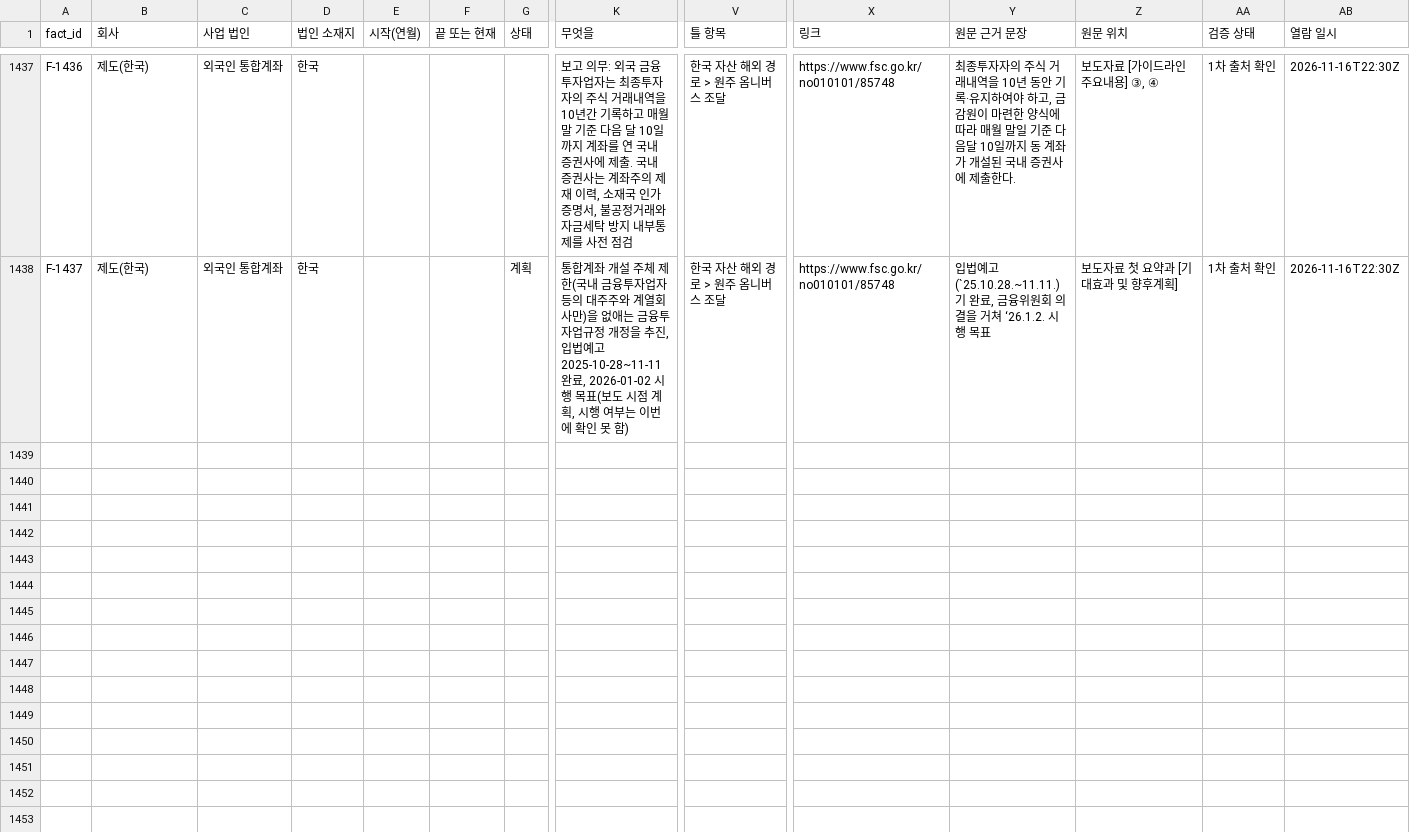
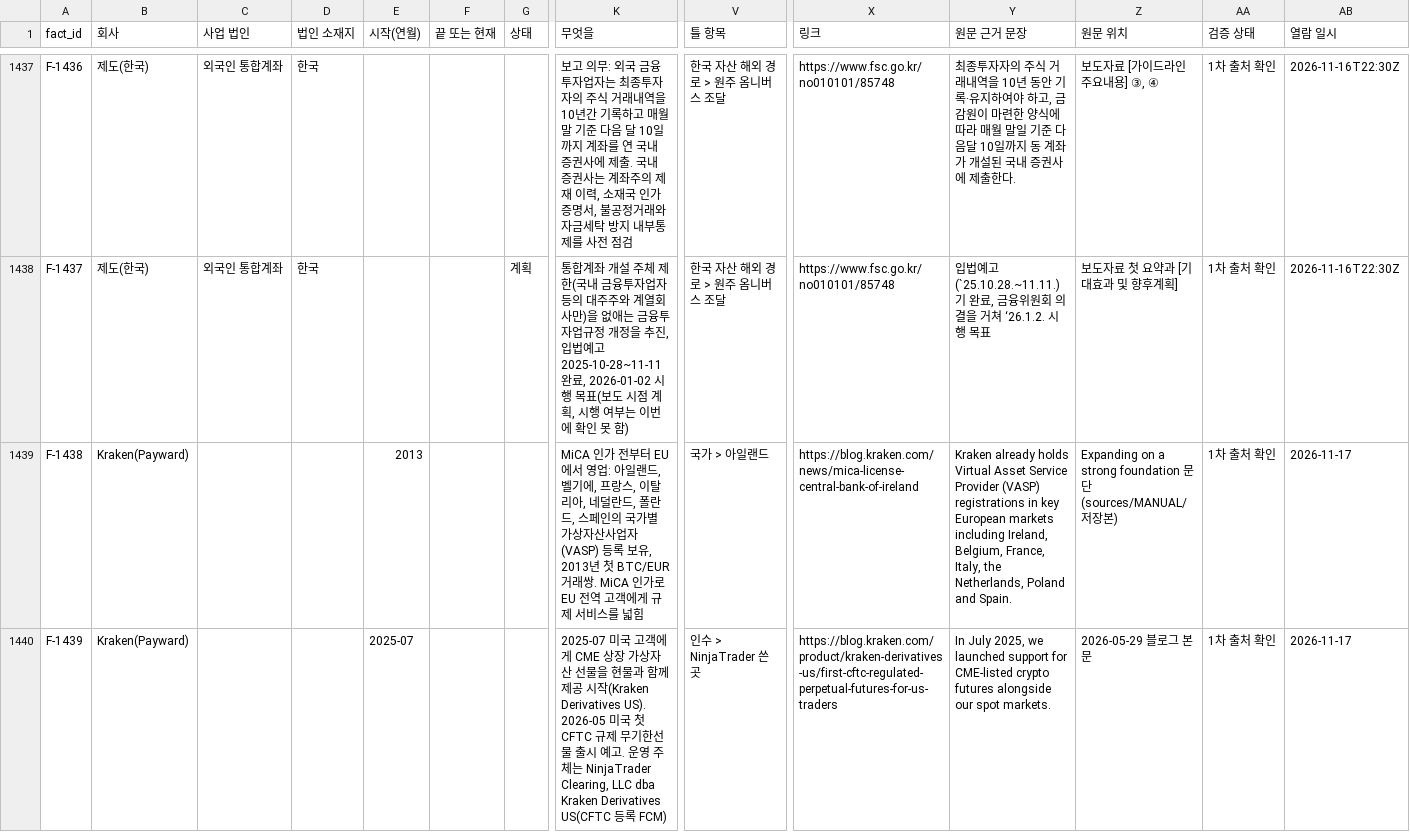
Before and after one commit to Mo-zZaAa/learning_tokens, a CSV file: db/facts.csv, drawn as a sheet; only a part is shown, gaps mark what is left out; rows hold the shown columns only; the diff covers the shown part only; the diff names each change by its address in the sheet, - before the commit and + after, or states it on an @@ line.

```diff
--- a/db/facts.csv
+++ b/db/facts.csv
+row 1439: F-1438 | Kraken(Payward) |  |  | 2013 |  |  | MiCA 인가 전부터 EU에서 영업: 아일랜드, 벨기에, 프랑스, 이탈리아, 네덜란드, 폴란드, 스페인의 국가별 가상자산사업자(VASP) 등록 보유, 2013년 첫 BTC/EUR 거래쌍. MiCA 인가로 EU 전역 고객에게 규제 서비스를 넓힘 | 국가 > 아일랜드 | https://blog.kraken.com/news/mica-license-central-bank-of-ireland | Kraken already holds Virtual Asset Service Provider (VASP) registrations in key European markets including Ireland, Belgium, France, Italy, the Netherlands, Poland and Spain. | Expanding on a strong foundation 문단 (sources/MANUAL/ 저장본) | 1차 출처 확인 | 2026-11-17
+row 1440: F-1439 | Kraken(Payward) |  |  | 2025-07 |  |  | 2025-07 미국 고객에게 CME 상장 가상자산 선물을 현물과 함께 제공 시작(Kraken Derivatives US). 2026-05 미국 첫 CFTC 규제 무기한선물 출시 예고. 운영 주체는 NinjaTrader Clearing, LLC dba Kraken Derivatives US(CFTC 등록 FCM) | 인수 > NinjaTrader 쓴 곳 | https://blog.kraken.com/product/kraken-derivatives-us/first-cftc-regulated-perpetual-futures-for-us-traders | In July 2025, we launched support for CME-listed crypto futures alongside our spot markets. | 2026-05-29 블로그 본문 | 1차 출처 확인 | 2026-11-17
```
Also changed, not shown: 1 added row elsewhere in this file, db/_fact_id_map.csv, work/MANUAL/facts.csv, 8 other files.
